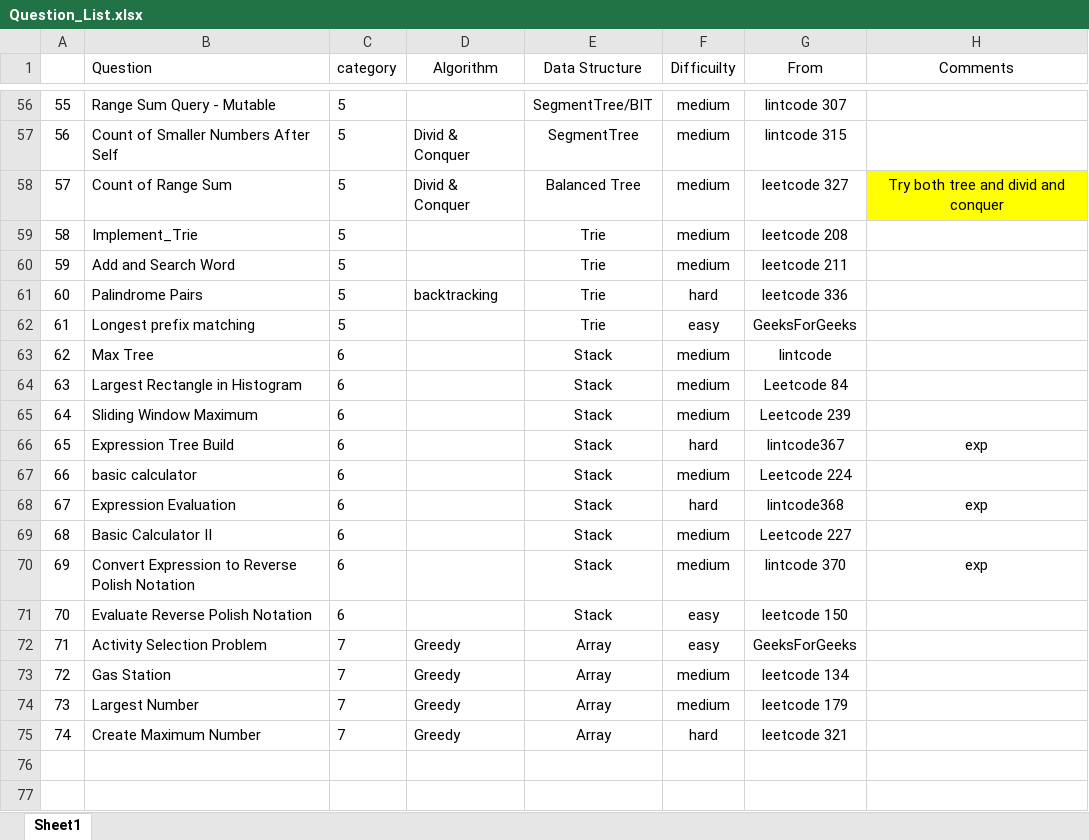
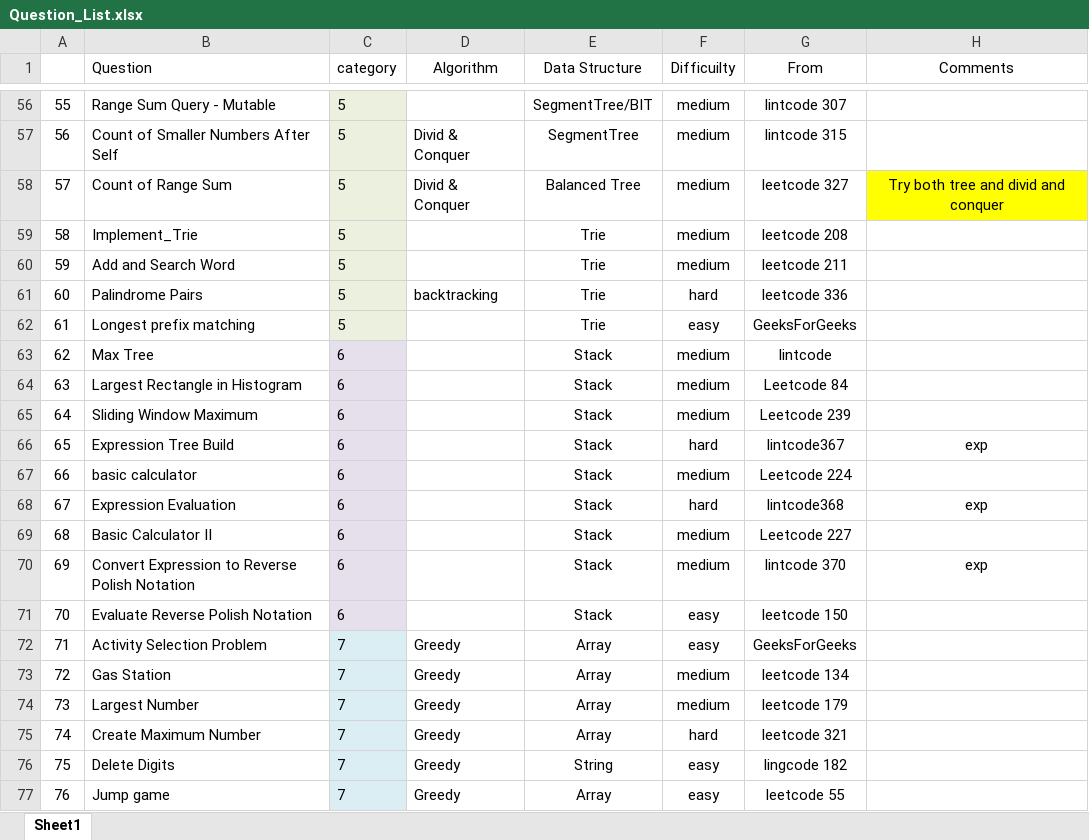
Before and after one commit to jiangbowei2010/Algorithm, an Excel workbook: Question_List.xlsx, sheet Sheet1, drawn as a sheet; only a part is shown, gaps mark what is left out; values as stored, in another font and other column widths than the file's, no borders; the diff covers the shown part only; the diff names each change by its address in the sheet, - before the commit and + after, or states it on an @@ line.

Commit message:
greedy

```diff
--- a/Question_List.xlsx (sheet Sheet1)
+++ b/Question_List.xlsx (sheet Sheet1)
-C56:C62 fill: none
+C56:C62 fill: #EBF1DE
-C63:C71 fill: none
+C63:C71 fill: #E6E0EC
-C72:C75 fill: none
+C72:C75 fill: #DBEEF4
+row 76: 75 | Delete Digits | 7 | Greedy | String | easy | lingcode 182
+row 77: 76 | Jump game | 7 | Greedy | Array | easy | leetcode 55
```
Also changed, not shown: cell formats elsewhere in this sheet, 2 other files.
